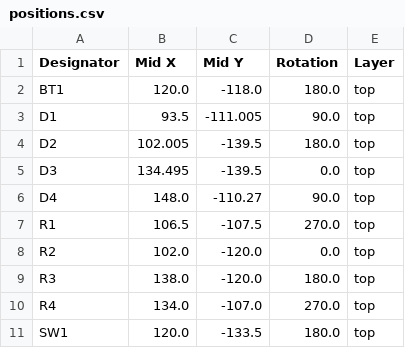
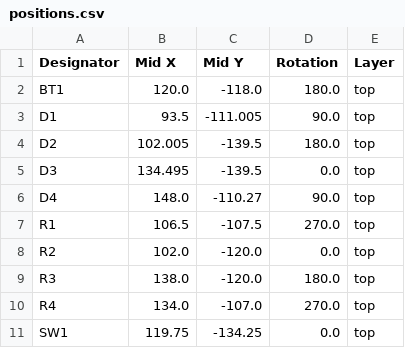
Before and after one commit to mrkingseasheep/butterfly-charm, a CSV file: butterfly/production/positions.csv, drawn as a sheet.

```diff
--- a/butterfly/production/positions.csv
+++ b/butterfly/production/positions.csv
@@ -10,2 +10,2 @@ R3,138.0,-120.0,180.0,top
 R4,134.0,-107.0,270.0,top
-SW1,120.0,-133.5,180.0,top
+SW1,119.75,-134.25,0.0,top
```
Also changed, not shown: 7 other files.
